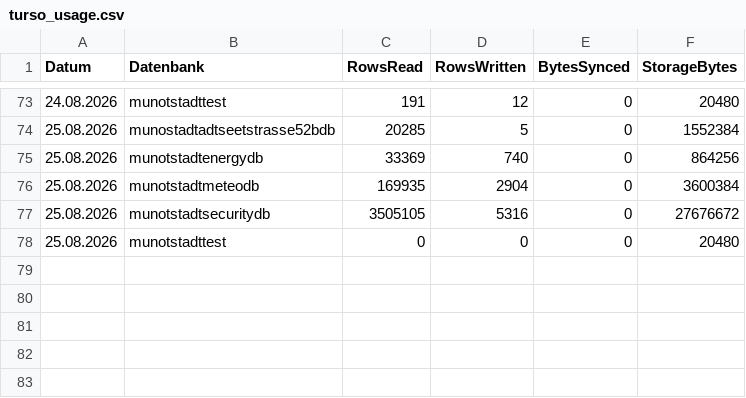
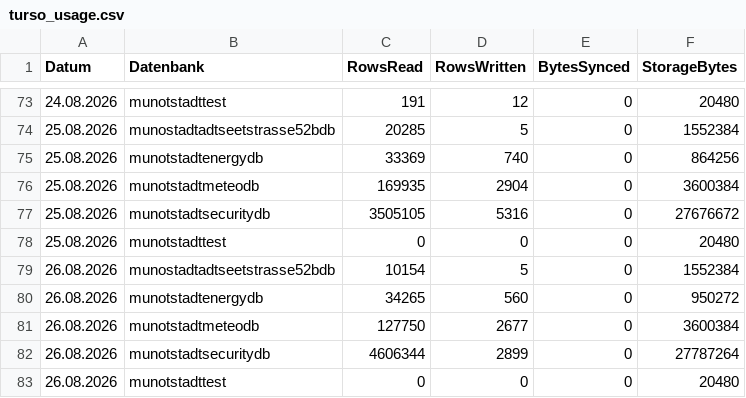
Before and after one commit to Munotstadt/db_admin, a CSV file: data/turso_usage.csv, drawn as a sheet; only a part is shown, gaps mark what is left out; the diff names each change by its address in the sheet, - before the commit and + after, or states it on an @@ line.

```diff
--- a/data/turso_usage.csv
+++ b/data/turso_usage.csv
+row 79: 26.08.2026 | munostadtadtseetstrasse52bdb | 10154 | 5 | 0 | 1552384
+row 80: 26.08.2026 | munotstadtenergydb | 34265 | 560 | 0 | 950272
+row 81: 26.08.2026 | munotstadtmeteodb | 127750 | 2677 | 0 | 3600384
+row 82: 26.08.2026 | munotstadtsecuritydb | 4606344 | 2899 | 0 | 27787264
+row 83: 26.08.2026 | munotstadttest | 0 | 0 | 0 | 20480
```
